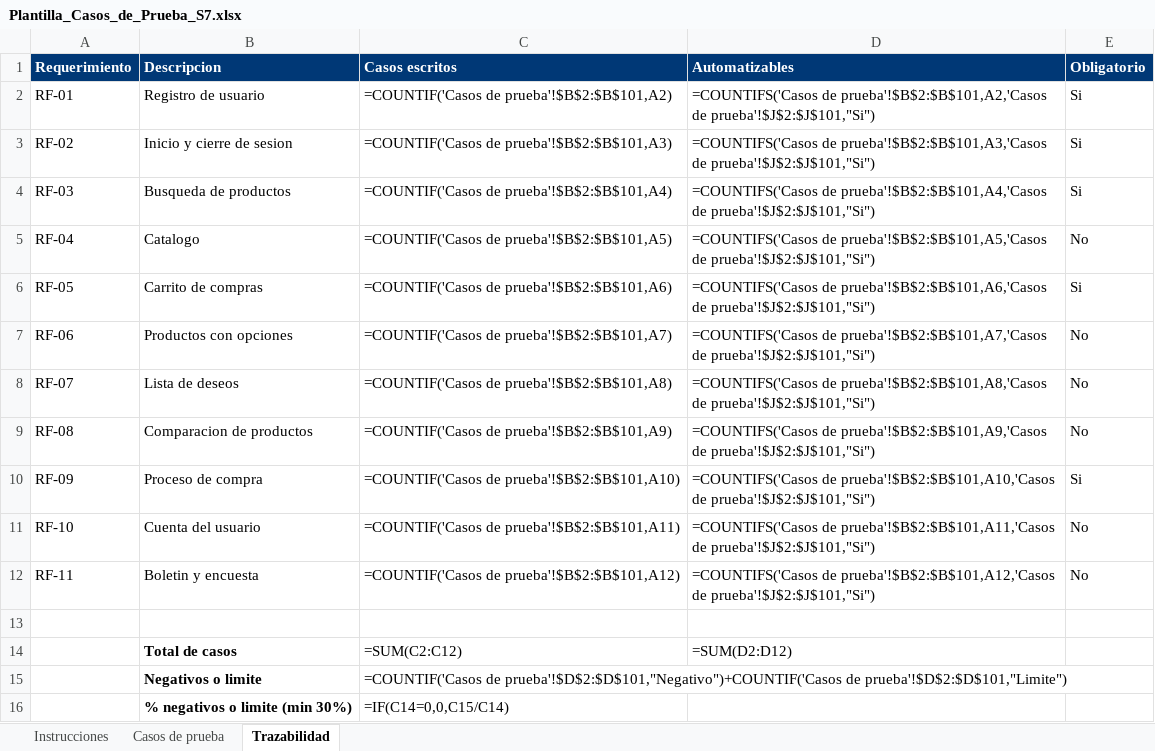
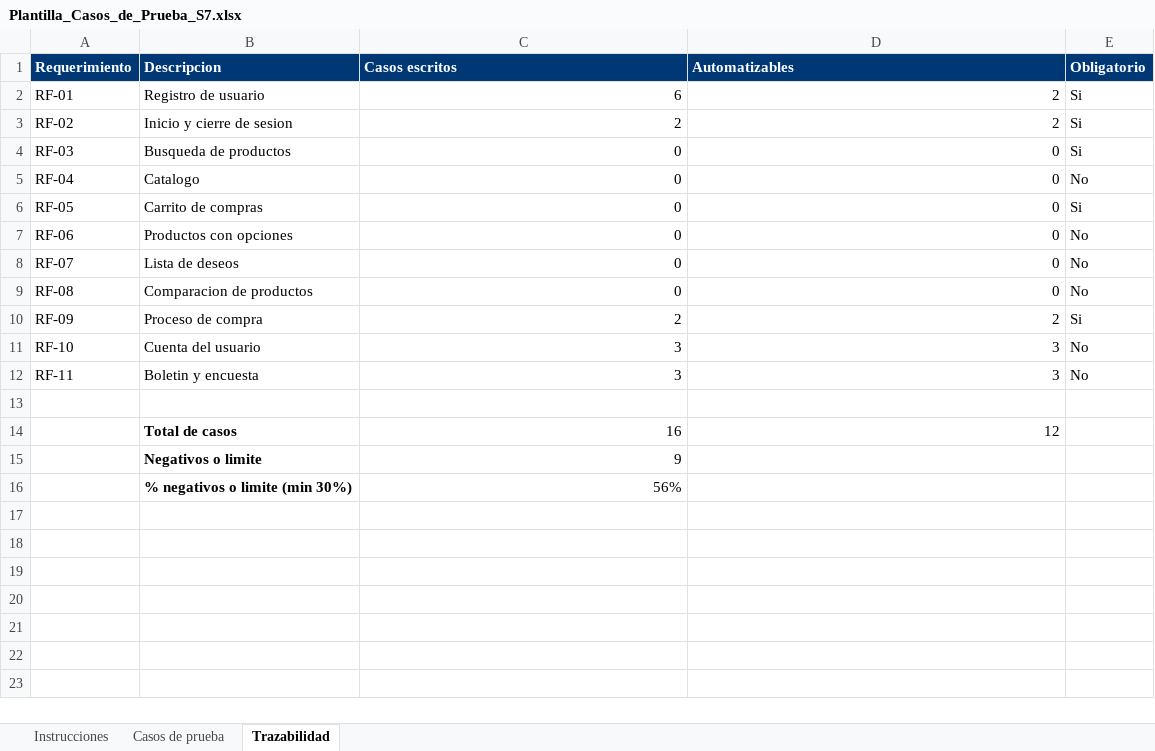
Before and after one commit to andreaSS44/Proyecto-I-Pruebas-de-Software, an Excel workbook: docs/Plantilla_Casos_de_Prueba_S7.xlsx, sheet Trazabilidad, drawn as a sheet; values as stored, in another font and other column widths than the file's, no borders; formulas without a stored value are shown as written; removed rows and columns are numbered as before the commit, all else as after; the diff names each change by its address in the sheet, - before the commit and + after, or states it on an @@ line.

Commit message:
docs: actualizar Excel con casos personas 1 y 4

```diff
--- a/docs/Plantilla_Casos_de_Prueba_S7.xlsx (sheet Trazabilidad)
+++ b/docs/Plantilla_Casos_de_Prueba_S7.xlsx (sheet Trazabilidad)
-C2 (Casos escritos): =COUNTIF('Casos de prueba'!$B$2:$B$101,A2)
+C2 (Casos escritos): 6
-D2 (Automatizables): =COUNTIFS('Casos de prueba'!$B$2:$B$101,A2,'Casos de prueba'!$J$2:$J$101,"Si")
+D2 (Automatizables): 2
-C3 (Casos escritos): =COUNTIF('Casos de prueba'!$B$2:$B$101,A3)
+C3 (Casos escritos): 2
-D3 (Automatizables): =COUNTIFS('Casos de prueba'!$B$2:$B$101,A3,'Casos de prueba'!$J$2:$J$101,"Si")
+D3 (Automatizables): 2
-C4 (Casos escritos): =COUNTIF('Casos de prueba'!$B$2:$B$101,A4)
+C4 (Casos escritos): 0
-D4 (Automatizables): =COUNTIFS('Casos de prueba'!$B$2:$B$101,A4,'Casos de prueba'!$J$2:$J$101,"Si")
+D4 (Automatizables): 0
-C5 (Casos escritos): =COUNTIF('Casos de prueba'!$B$2:$B$101,A5)
+C5 (Casos escritos): 0
-D5 (Automatizables): =COUNTIFS('Casos de prueba'!$B$2:$B$101,A5,'Casos de prueba'!$J$2:$J$101,"Si")
+D5 (Automatizables): 0
-C6 (Casos escritos): =COUNTIF('Casos de prueba'!$B$2:$B$101,A6)
+C6 (Casos escritos): 0
-D6 (Automatizables): =COUNTIFS('Casos de prueba'!$B$2:$B$101,A6,'Casos de prueba'!$J$2:$J$101,"Si")
+D6 (Automatizables): 0
-C7 (Casos escritos): =COUNTIF('Casos de prueba'!$B$2:$B$101,A7)
+C7 (Casos escritos): 0
-D7 (Automatizables): =COUNTIFS('Casos de prueba'!$B$2:$B$101,A7,'Casos de prueba'!$J$2:$J$101,"Si")
+D7 (Automatizables): 0
-C8 (Casos escritos): =COUNTIF('Casos de prueba'!$B$2:$B$101,A8)
+C8 (Casos escritos): 0
-D8 (Automatizables): =COUNTIFS('Casos de prueba'!$B$2:$B$101,A8,'Casos de prueba'!$J$2:$J$101,"Si")
+D8 (Automatizables): 0
-C9 (Casos escritos): =COUNTIF('Casos de prueba'!$B$2:$B$101,A9)
+C9 (Casos escritos): 0
-D9 (Automatizables): =COUNTIFS('Casos de prueba'!$B$2:$B$101,A9,'Casos de prueba'!$J$2:$J$101,"Si")
+D9 (Automatizables): 0
-C10 (Casos escritos): =COUNTIF('Casos de prueba'!$B$2:$B$101,A10)
+C10 (Casos escritos): 2
-D10 (Automatizables): =COUNTIFS('Casos de prueba'!$B$2:$B$101,A10,'Casos de prueba'!$J$2:$J$101,"Si")
+D10 (Automatizables): 2
-C11 (Casos escritos): =COUNTIF('Casos de prueba'!$B$2:$B$101,A11)
+C11 (Casos escritos): 3
-D11 (Automatizables): =COUNTIFS('Casos de prueba'!$B$2:$B$101,A11,'Casos de prueba'!$J$2:$J$101,"Si")
+D11 (Automatizables): 3
-C12 (Casos escritos): =COUNTIF('Casos de prueba'!$B$2:$B$101,A12)
+C12 (Casos escritos): 3
-D12 (Automatizables): =COUNTIFS('Casos de prueba'!$B$2:$B$101,A12,'Casos de prueba'!$J$2:$J$101,"Si")
+D12 (Automatizables): 3
-row 14:  | Total de casos | =SUM(C2:C12) | =SUM(D2:D12)
-row 15:  | Negativos o limite | =COUNTIF('Casos de prueba'!$D$2:$D$101,"Negativo")+COUNTIF('Casos de prueba'!$D$2:$D$101,"Limite")
+row 14:  | Total de casos | 16 | 12
+row 15:  | Negativos o limite | 9
-C16 (Casos escritos): =IF(C14=0,0,C15/C14)
+C16 (Casos escritos): 56%
```
Also changed, not shown: sheet Casos de prueba.
